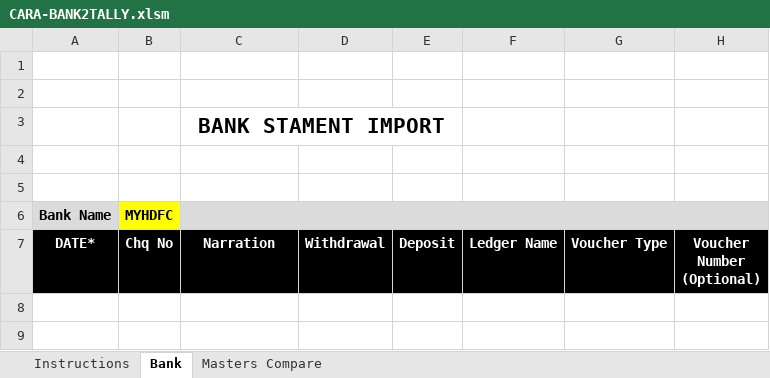
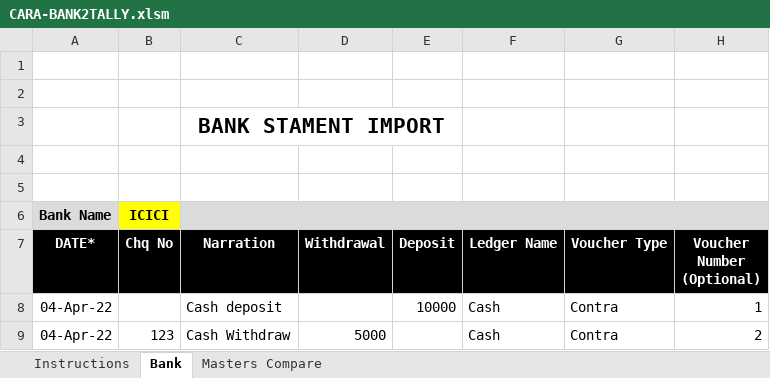
Before and after one commit to rajeshca911/CARA, an Excel workbook: CARA-BANK2TALLY.xlsm, sheet Bank, drawn as a sheet; values as stored, in another font and other column widths than the file's, no borders; charts and pictures not drawn; the diff names each change by its address in the sheet, - before the commit and + after, or states it on an @@ line.

```diff
--- a/CARA-BANK2TALLY.xlsm (sheet Bank)
+++ b/CARA-BANK2TALLY.xlsm (sheet Bank)
-B6 (Chq No): MYHDFC
+B6 (Chq No): ICICI
+row 8: 04-Apr-22 |  | Cash deposit |  | 10000 | Cash | Contra | 1
+row 9: 04-Apr-22 | 123 | Cash Withdraw | 5000 |  | Cash | Contra | 2
```
Also changed, not shown: charts or pictures, 1 other file.
